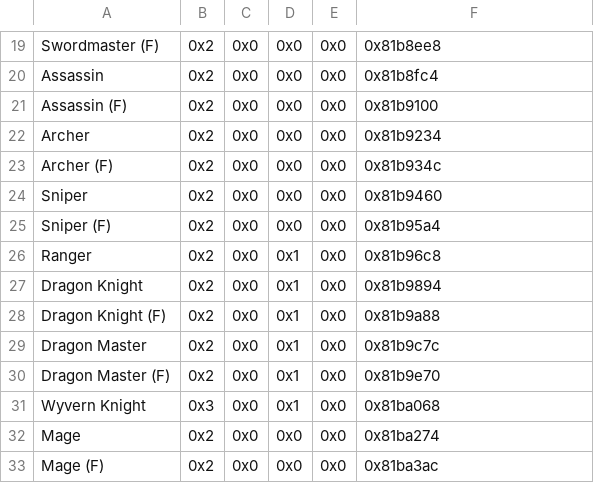
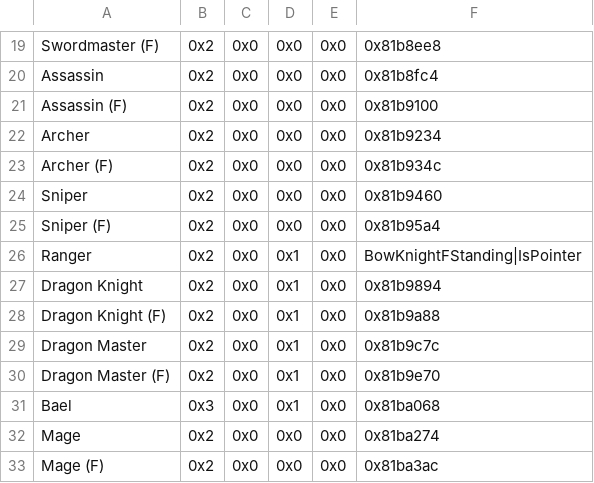
Before and after one commit to masterofcontroversy/FE8U-Defiled-Legacy, a CSV file: Tables/FE8 Nightmare modules/Map sprites/Standing map sprite editor.csv, drawn as a sheet; only a part is shown, gaps mark what is left out; the diff names each change by its address in the sheet, - before the commit and + after, or states it on an @@ line.

Commit message:
Updated tables

```diff
--- a/Tables/FE8 Nightmare modules/Map sprites/Standing map sprite editor.csv
+++ b/Tables/FE8 Nightmare modules/Map sprites/Standing map sprite editor.csv
-F26: 0x81b96c8
+F26: BowKnightFStanding|IsPointer
-A31: Wyvern Knight
+A31: Bael
```
Also changed, not shown: Tables/FE8 Nightmare modules/Class & Character editors/FE8 Character Editor.csv, Tables/FE8 Nightmare modules/Class & Character editors/FE8 Class Editor.csv, 43 other files.
